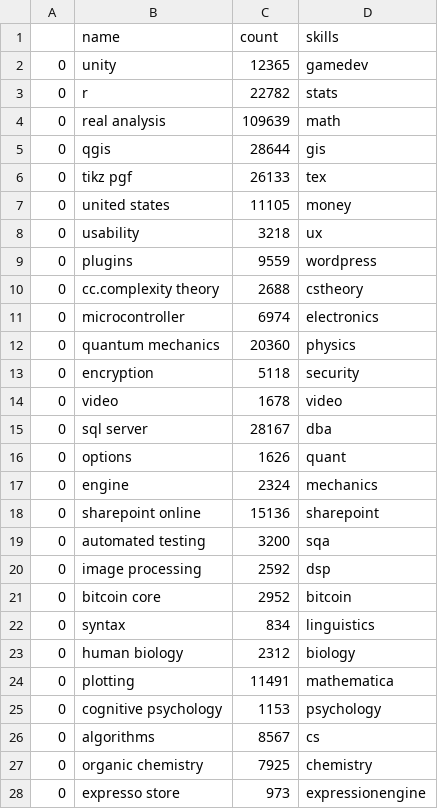
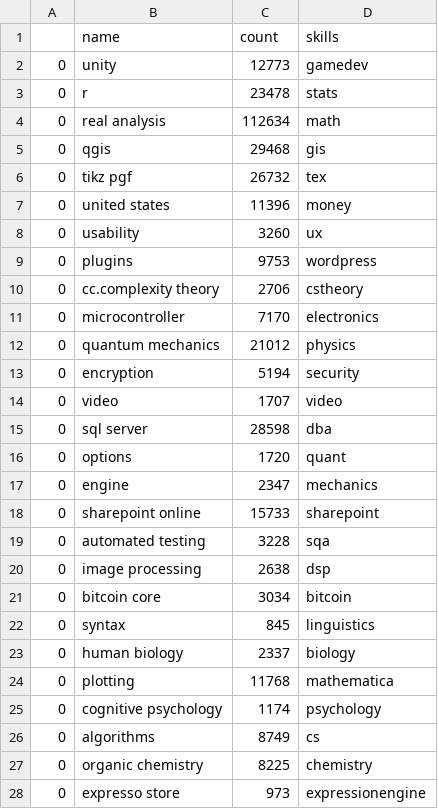
Before and after one commit to ldtalent/rk-scraping-skills, a CSV file: new_data_from_stackexchange.csv, drawn as a sheet; only a part is shown; the diff covers the shown part only.

```diff
--- a/new_data_from_stackexchange.csv
+++ b/new_data_from_stackexchange.csv
@@ -1,28 +1,28 @@
 ,name,count,skills
-0,unity,12365,gamedev
-0,r,22782,stats
-0,real analysis,109639,math
-0,qgis,28644,gis
-0,tikz pgf,26133,tex
-0,united states,11105,money
-0,usability,3218,ux
-0,plugins,9559,wordpress
-0,cc.complexity theory,2688,cstheory
-0,microcontroller,6974,electronics
-0,quantum mechanics,20360,physics
-0,encryption,5118,security
-0,video,1678,video
-0,sql server,28167,dba
-0,options,1626,quant
-0,engine,2324,mechanics
-0,sharepoint online,15136,sharepoint
-0,automated testing,3200,sqa
-0,image processing,2592,dsp
-0,bitcoin core,2952,bitcoin
-0,syntax,834,linguistics
-0,human biology,2312,biology
-0,plotting,11491,mathematica
-0,cognitive psychology,1153,psychology
-0,algorithms,8567,cs
-0,organic chemistry,7925,chemistry
+0,unity,12773,gamedev
+0,r,23478,stats
+0,real analysis,112634,math
+0,qgis,29468,gis
+0,tikz pgf,26732,tex
+0,united states,11396,money
+0,usability,3260,ux
+0,plugins,9753,wordpress
+0,cc.complexity theory,2706,cstheory
+0,microcontroller,7170,electronics
+0,quantum mechanics,21012,physics
+0,encryption,5194,security
+0,video,1707,video
+0,sql server,28598,dba
+0,options,1720,quant
+0,engine,2347,mechanics
+0,sharepoint online,15733,sharepoint
+0,automated testing,3228,sqa
+0,image processing,2638,dsp
+0,bitcoin core,3034,bitcoin
+0,syntax,845,linguistics
+0,human biology,2337,biology
+0,plotting,11768,mathematica
+0,cognitive psychology,1174,psychology
+0,algorithms,8749,cs
+0,organic chemistry,8225,chemistry
 0,expresso store,973,expressionengine
```
Also changed, not shown: 1 added row and 11 edited cells elsewhere in this file, 6 other files.
